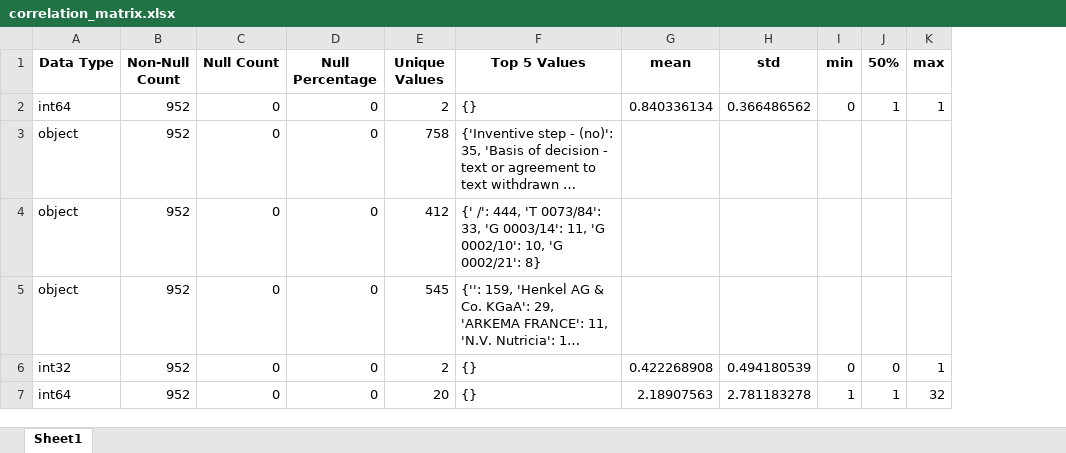
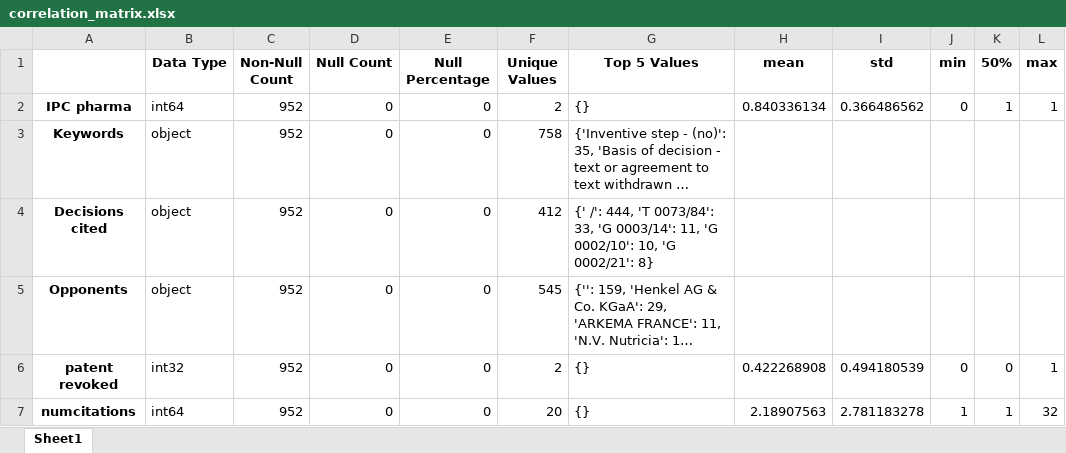
Before and after one commit to rburris15/patent-revocation-prediction, an Excel workbook: output/correlation_matrix.xlsx, sheet Sheet1, drawn as a sheet; long unchanged cells end in …; values as stored, in another font and other column widths than the file's, no borders; the diff names each change by its address in the sheet, - before the commit and + after, or states it on an @@ line.

Commit message:
matrix update

```diff
--- a/output/correlation_matrix.xlsx (sheet Sheet1)
+++ b/output/correlation_matrix.xlsx (sheet Sheet1)
+column A, rows 2-7: IPC pharma | Keywords | Decisions cited | Opponents | patent revoked | numcitations
```
